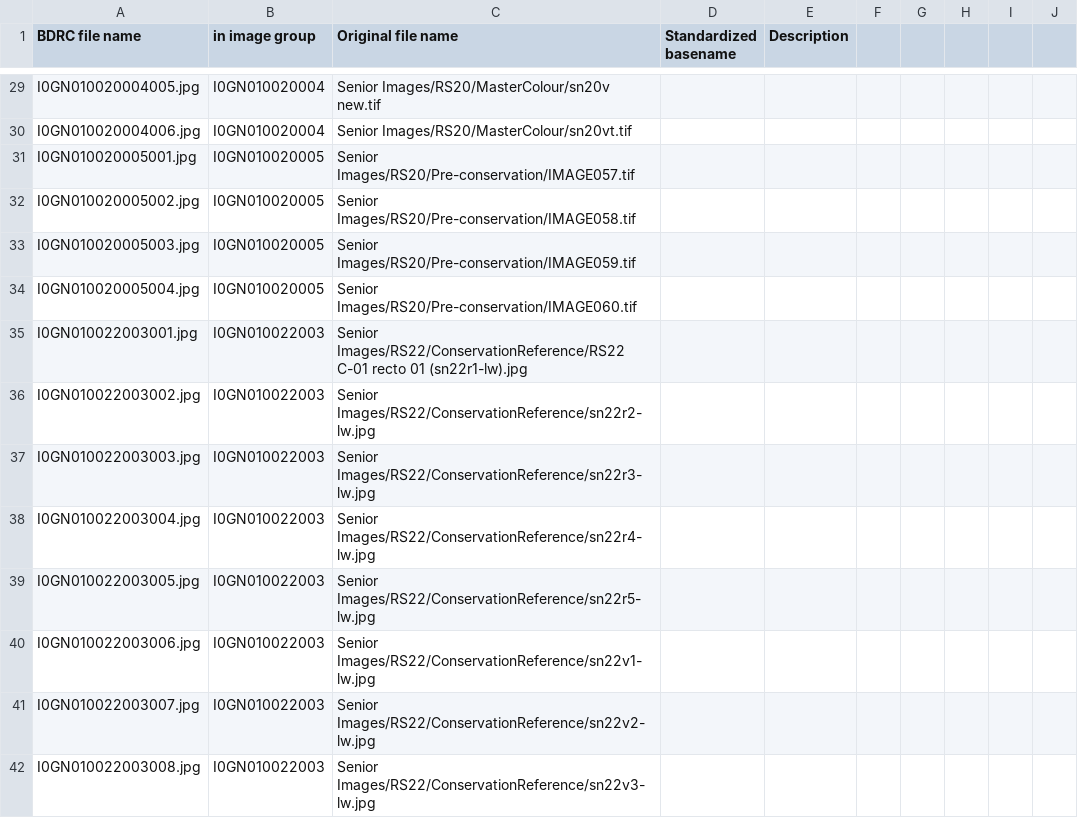
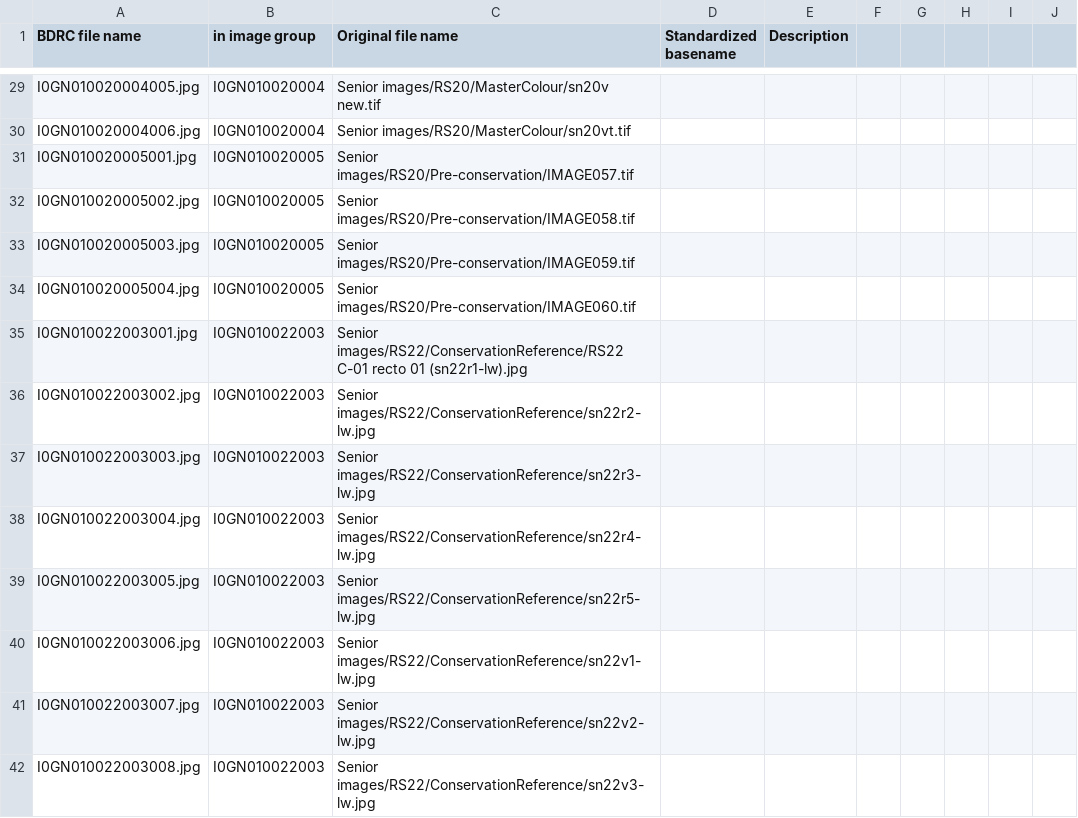
Before and after one commit to buda-base/gnd-pilot, a CSV file: input/Catalog template - Images.csv, drawn as a sheet; only a part is shown, gaps mark what is left out; the diff covers the shown part only; the diff names each change by its address in the sheet, - before the commit and + after, or states it on an @@ line.

Commit message:
better new format, image folder reorganization

```diff
--- a/input/Catalog template - Images.csv
+++ b/input/Catalog template - Images.csv
-C29 (Original file name): Senior Images/RS20/MasterColour/sn20v new.tif
+C29 (Original file name): Senior images/RS20/MasterColour/sn20v new.tif
-C30 (Original file name): Senior Images/RS20/MasterColour/sn20vt.tif
+C30 (Original file name): Senior images/RS20/MasterColour/sn20vt.tif
-C31 (Original file name): Senior Images/RS20/Pre-conservation/IMAGE057.tif
+C31 (Original file name): Senior images/RS20/Pre-conservation/IMAGE057.tif
-C32 (Original file name): Senior Images/RS20/Pre-conservation/IMAGE058.tif
+C32 (Original file name): Senior images/RS20/Pre-conservation/IMAGE058.tif
-C33 (Original file name): Senior Images/RS20/Pre-conservation/IMAGE059.tif
+C33 (Original file name): Senior images/RS20/Pre-conservation/IMAGE059.tif
-C34 (Original file name): Senior Images/RS20/Pre-conservation/IMAGE060.tif
+C34 (Original file name): Senior images/RS20/Pre-conservation/IMAGE060.tif
-C35 (Original file name): Senior Images/RS22/ConservationReference/RS22 C-01 recto…
+C35 (Original file name): Senior images/RS22/ConservationReference/RS22 C-01 recto…
-C36 (Original file name): Senior Images/RS22/ConservationReference/sn22r2-lw.jpg
+C36 (Original file name): Senior images/RS22/ConservationReference/sn22r2-lw.jpg
-C37 (Original file name): Senior Images/RS22/ConservationReference/sn22r3-lw.jpg
+C37 (Original file name): Senior images/RS22/ConservationReference/sn22r3-lw.jpg
-C38 (Original file name): Senior Images/RS22/ConservationReference/sn22r4-lw.jpg
+C38 (Original file name): Senior images/RS22/ConservationReference/sn22r4-lw.jpg
-C39 (Original file name): Senior Images/RS22/ConservationReference/sn22r5-lw.jpg
+C39 (Original file name): Senior images/RS22/ConservationReference/sn22r5-lw.jpg
-C40 (Original file name): Senior Images/RS22/ConservationReference/sn22v1-lw.jpg
+C40 (Original file name): Senior images/RS22/ConservationReference/sn22v1-lw.jpg
-C41 (Original file name): Senior Images/RS22/ConservationReference/sn22v2-lw.jpg
+C41 (Original file name): Senior images/RS22/ConservationReference/sn22v2-lw.jpg
-C42 (Original file name): Senior Images/RS22/ConservationReference/sn22v3-lw.jpg
+C42 (Original file name): Senior images/RS22/ConservationReference/sn22v3-lw.jpg
```
Also changed, not shown: 1 added row, 1 removed row and 51 edited cells elsewhere in this file, input/Catalog template - ImageGroup _ Scroll.csv, input/Catalog template - Physical _ Item.csv, 2 other files.
